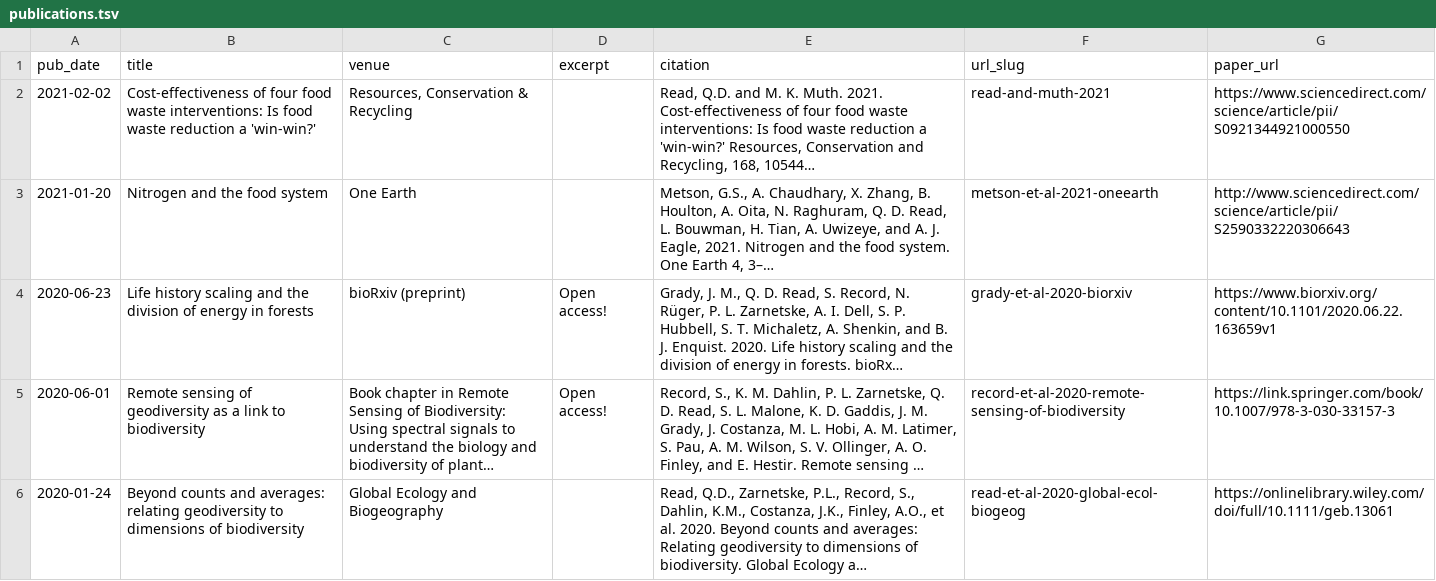
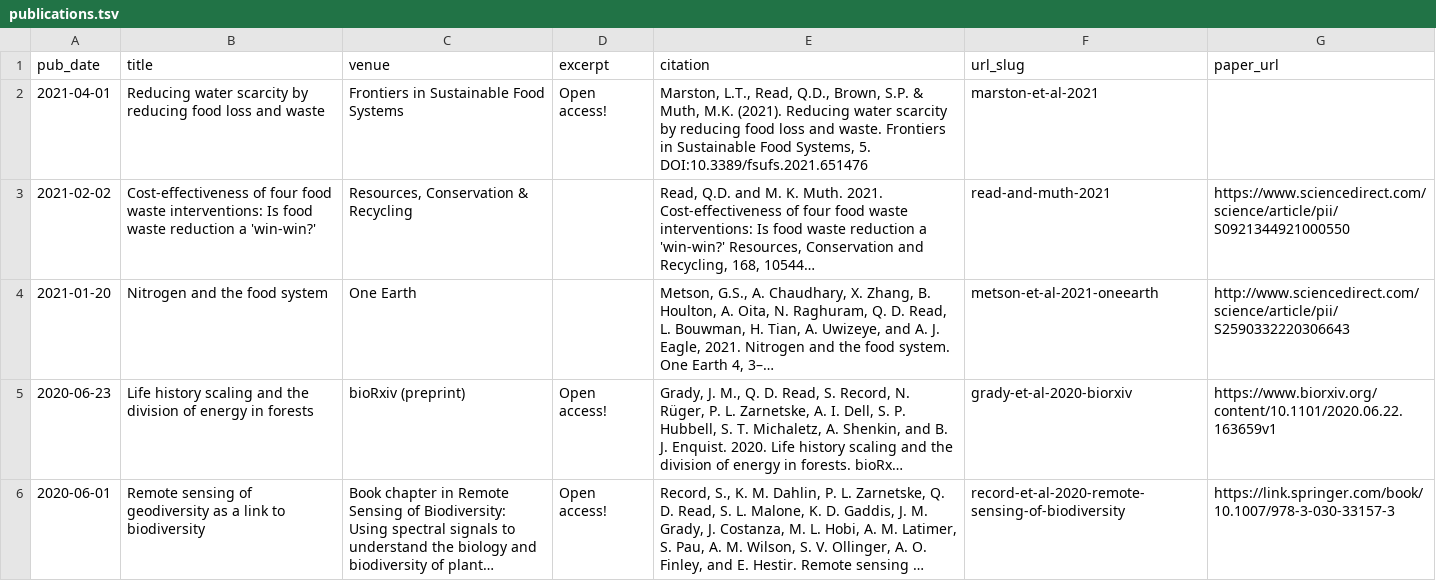
Before and after one commit to qdread/qdread.github.io, a TSV file: markdown_generator/publications.tsv, drawn as a sheet; only a part is shown; the shorter side is filled out with more unchanged rows; long unchanged cells end in …; the diff names each change by its address in the sheet, - before the commit and + after, or states it on an @@ line.

Commit message:
add Marston et al to pub directory

```diff
--- a/markdown_generator/publications.tsv
+++ b/markdown_generator/publications.tsv
+row 2: 2021-04-01 | Reducing water scarcity by reducing food loss and waste | Frontiers in Sustainable Food Systems | Open access! | Marston, L.T., Read, Q.D., Brown, S.P. & Muth, M.K. (2021). Reducing water scarcity by reducing food loss and waste. Frontiers in Sustainable Food Systems, 5. DOI:10.3389/fsufs.2021.651476 | marston-et-al-2021
```
Also changed, not shown: 1 other file.
